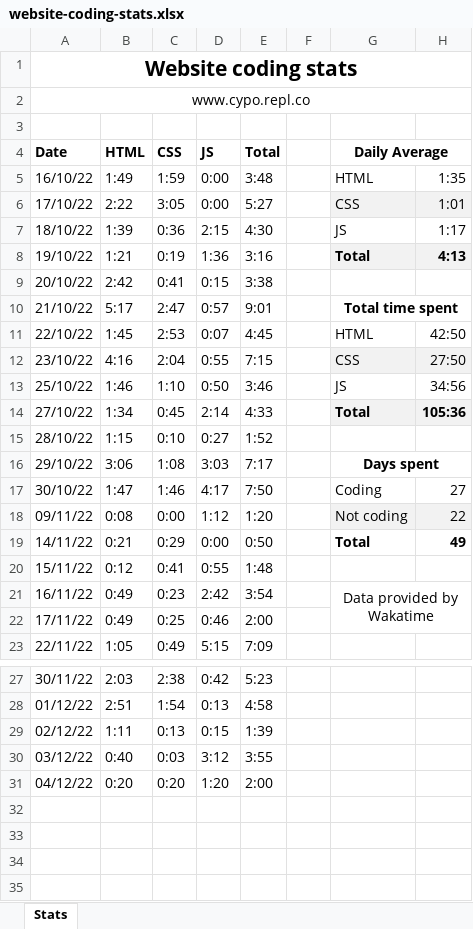
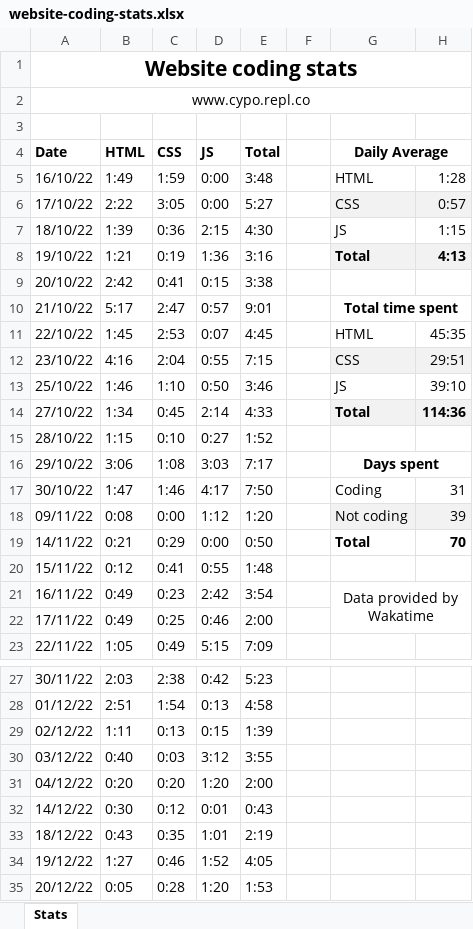
Before and after one commit to cyprich/yungcypo.github.io, an Excel workbook: assets/data/website-coding-stats.xlsx, sheet Stats, drawn as a sheet; only a part is shown, gaps mark what is left out; values as stored, in another font and other column widths than the file's, no borders; charts and pictures and conditional formats and table styles not drawn; the diff names each change by its address in the sheet, - before the commit and + after, or states it on an @@ line.

```diff
--- a/assets/data/website-coding-stats.xlsx (sheet Stats)
+++ b/assets/data/website-coding-stats.xlsx (sheet Stats)
-H5: 1:35
+H5: 1:28
-H6: 1:01
+H6: 0:57
-H7: 1:17
+H7: 1:15
-H11: 42:50
+H11: 45:35
-H12: 27:50
+H12: 29:51
-H13: 34:56
+H13: 39:10
-H14: 105:36
+H14: 114:36
-H17: 27
+H17: 31
-H18: 22
+H18: 39
-H19: 49
+H19: 70
+row 32: 14/12/22 | 0:30 | 0:12 | 0:01 | 0:43
+row 33: 18/12/22 | 0:43 | 0:35 | 1:01 | 2:19
+row 34: 19/12/22 | 1:27 | 0:46 | 1:52 | 4:05
+row 35: 20/12/22 | 0:05 | 0:28 | 1:20 | 1:53
```
Also changed, not shown: charts or pictures, 4 other files.
